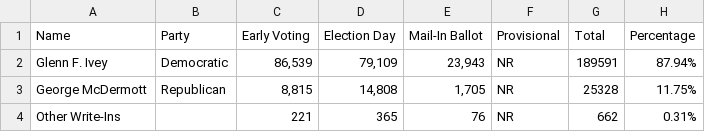
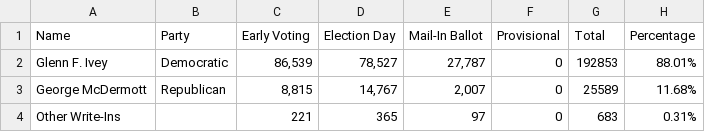
Before and after one commit to Capital-News-Service/election-results-2024, a CSV file: district_4.csv, drawn as a sheet.

```diff
--- a/district_4.csv
+++ b/district_4.csv
@@ -1,4 +1,4 @@
 Name,Party,Early Voting,Election Day,Mail-In Ballot,Provisional,Total,Percentage
-Glenn F. Ivey,Democratic,"86,539","79,109","23,943",NR,189591,87.94%
-George McDermott,Republican,"8,815","14,808","1,705",NR,25328,11.75%
-Other Write-Ins,,221,365,76,NR,662,0.31%
+Glenn F. Ivey,Democratic,"86,539","78,527","27,787",0,192853,88.01%
+George McDermott,Republican,"8,815","14,767","2,007",0,25589,11.68%
+Other Write-Ins,,221,365,97,0,683,0.31%
```
Also changed, not shown: district_2.csv, district_3.csv, 7 other files.
